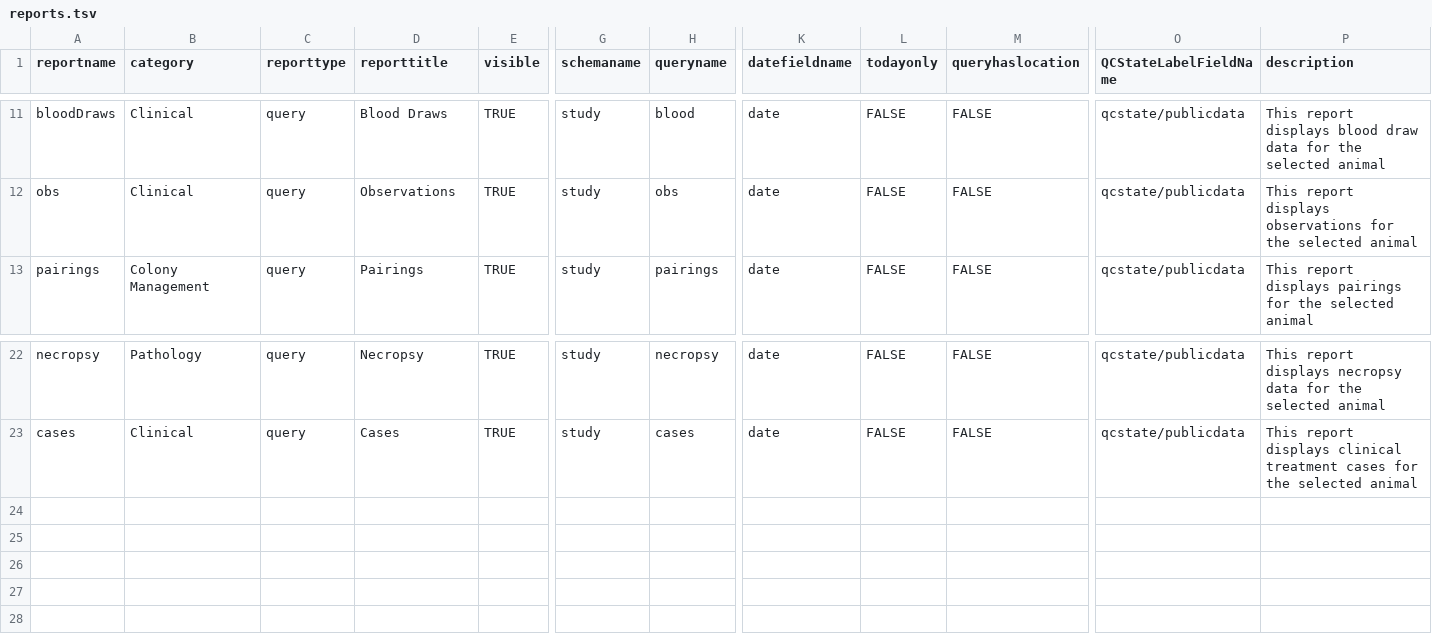
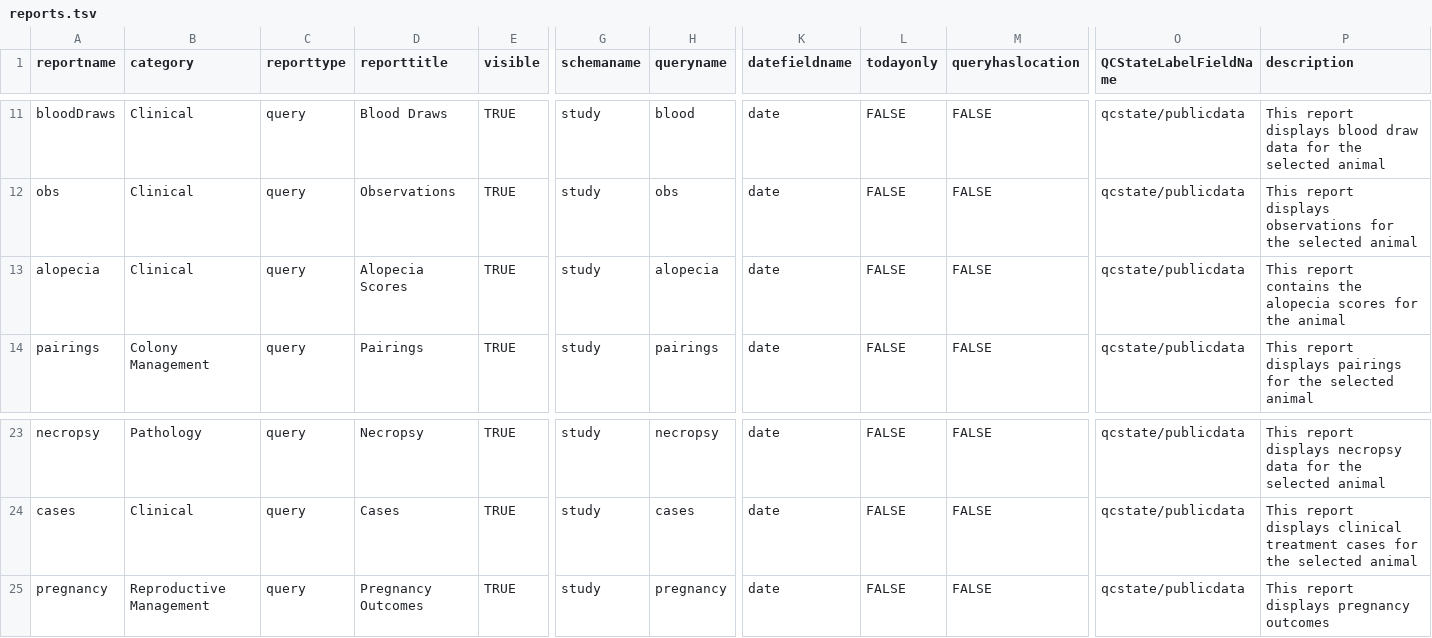
Before and after one commit to LabKey/nircEHRModules, a TSV file: nirc_ehr/resources/data/reports.tsv, drawn as a sheet; only a part is shown, gaps mark what is left out; rows hold the shown columns only; the diff names each change by its address in the sheet, - before the commit and + after, or states it on an @@ line.

Commit message:
Pregnancy Outcome and Alopecia ETLs and Reports (#53)
* Pregnancy Outcome and Alopecia incremental ETL with source and delete queries
* Add animal history reports and update some column titles
* Clinical Remarks and Breeding group by needed due to audit join duplicates

```diff
--- a/nirc_ehr/resources/data/reports.tsv
+++ b/nirc_ehr/resources/data/reports.tsv
+row 13: alopecia | Clinical | query | Alopecia Scores | TRUE | study | alopecia | date | FALSE | FALSE | qcstate/publicdata | This report contains the alopecia scores for the animal
+row 25: pregnancy | Reproductive Management | query | Pregnancy Outcomes | TRUE | study | pregnancy | date | FALSE | FALSE | qcstate/publicdata | This report displays pregnancy outcomes
```
Also changed, not shown: 9 other files.
